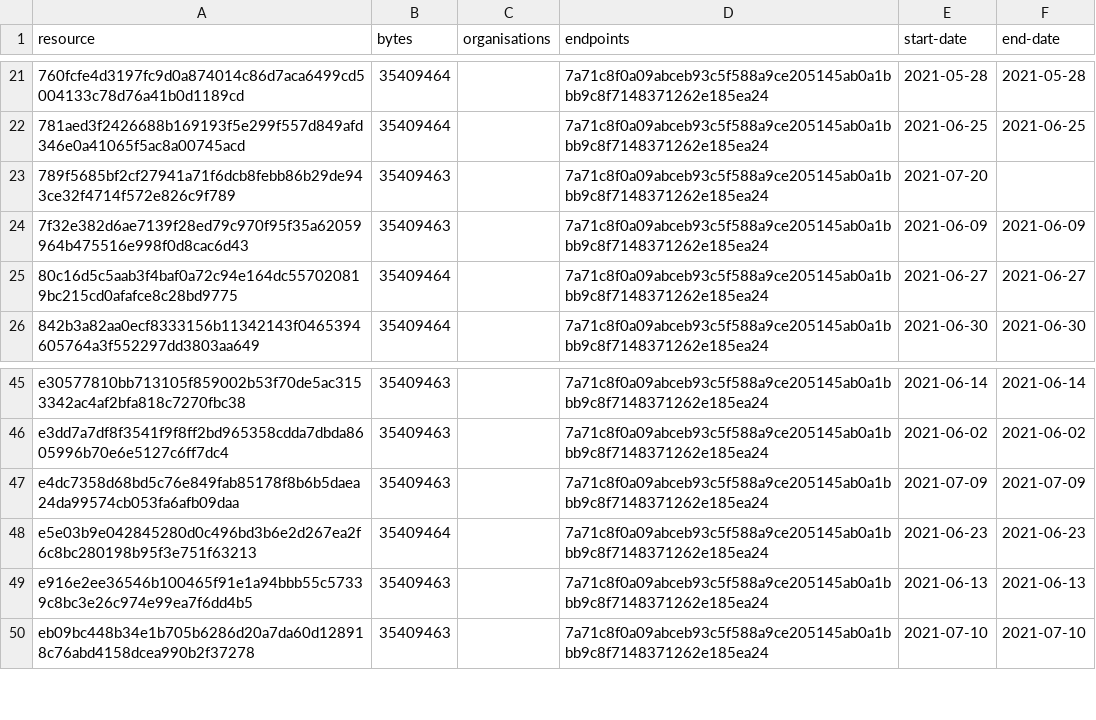
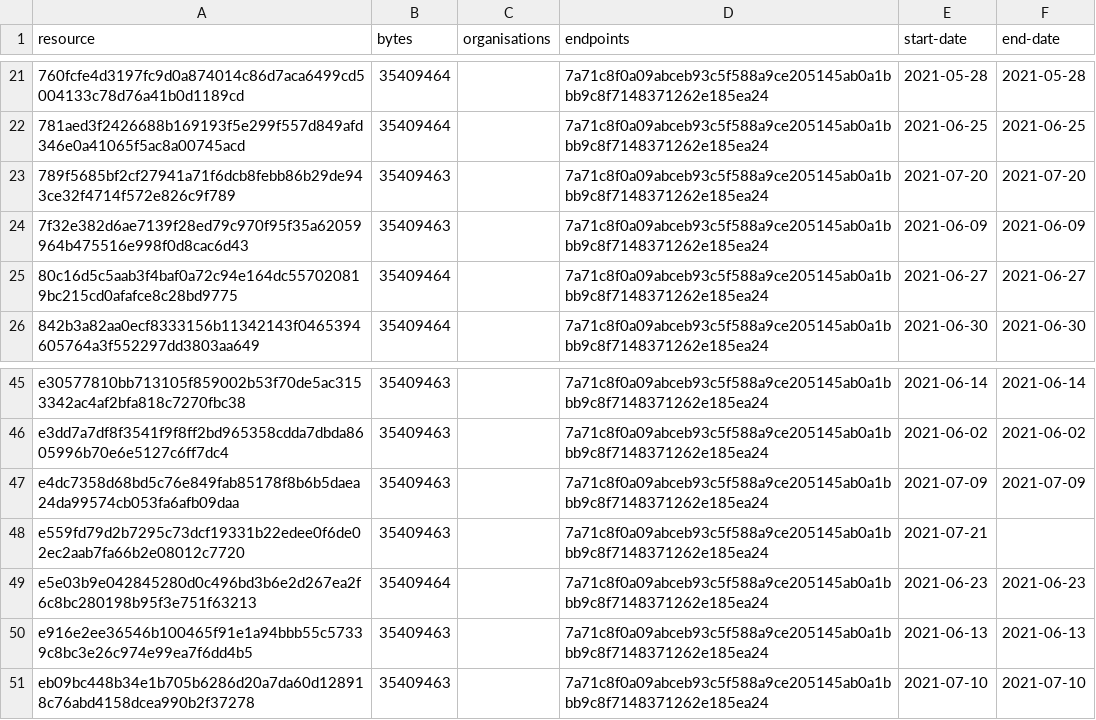
Before and after one commit to digital-land/green-belt-collection, a CSV file: collection/resource.csv, drawn as a sheet; only a part is shown, gaps mark what is left out.

```diff
--- a/collection/resource.csv
+++ b/collection/resource.csv
@@ -22,3 +22,3 @@ resource,bytes,organisations,endpoints,start-date,end-date
 781aed3f2426688b169193f5e299f557d849afd346e0a41065f5ac8a00745acd,35409464,,7a71c8f0a09abceb93c5f588a9ce205145ab0a1bbb9c8f7148371262e185ea24,2021-06-25,2021-06-25
-789f5685bf2cf27941a71f6dcb8febb86b29de943ce32f4714f572e826c9f789,35409463,,7a71c8f0a09abceb93c5f588a9ce205145ab0a1bbb9c8f7148371262e185ea24,2021-07-20,
+789f5685bf2cf27941a71f6dcb8febb86b29de943ce32f4714f572e826c9f789,35409463,,7a71c8f0a09abceb93c5f588a9ce205145ab0a1bbb9c8f7148371262e185ea24,2021-07-20,2021-07-20
 7f32e382d6ae7139f28ed79c970f95f35a62059964b475516e998f0d8cac6d43,35409463,,7a71c8f0a09abceb93c5f588a9ce205145ab0a1bbb9c8f7148371262e185ea24,2021-06-09,2021-06-09
@@ -47,2 +47,3 @@ e3dd7a7df8f3541f9f8ff2bd965358cdda7dbda8605996b70e6e5127c6ff7dc4,35409463,,7a71c
 e4dc7358d68bd5c76e849fab85178f8b6b5daea24da99574cb053fa6afb09daa,35409463,,7a71c8f0a09abceb93c5f588a9ce205145ab0a1bbb9c8f7148371262e185ea24,2021-07-09,2021-07-09
+e559fd79d2b7295c73dcf19331b22edee0f6de02ec2aab7fa66b2e08012c7720,35409463,,7a71c8f0a09abceb93c5f588a9ce205145ab0a1bbb9c8f7148371262e185ea24,2021-07-21,
 e5e03b9e042845280d0c496bd3b6e2d267ea2f6c8bc280198b95f3e751f63213,35409464,,7a71c8f0a09abceb93c5f588a9ce205145ab0a1bbb9c8f7148371262e185ea24,2021-06-23,2021-06-23
```
Also changed, not shown: collection/log.csv, 1 other file.
